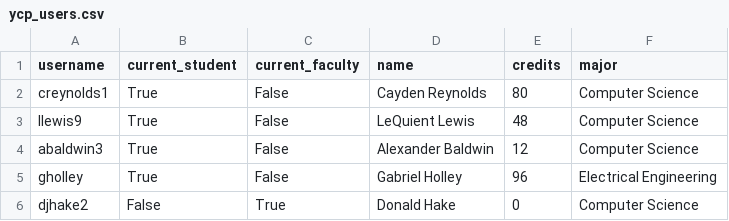
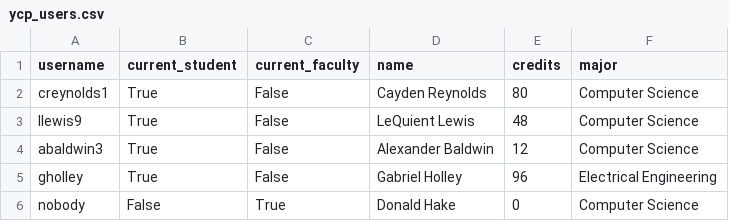
Before and after one commit to HomeschoolMafia/CS320_group_project, a CSV file: src/ypd/csv/ycp_users.csv, drawn as a sheet.

```diff
--- a/src/ypd/csv/ycp_users.csv
+++ b/src/ypd/csv/ycp_users.csv
@@ -5,2 +5,2 @@ abaldwin3,True,False,Alexander Baldwin,12,Computer Science
 gholley,True,False,Gabriel Holley,96,Electrical Engineering
-djhake2,False,True,Donald Hake,0,Computer Science
+nobody,False,True,Donald Hake,0,Computer Science
```
Also changed, not shown: src/ypd/csv/users.csv.
